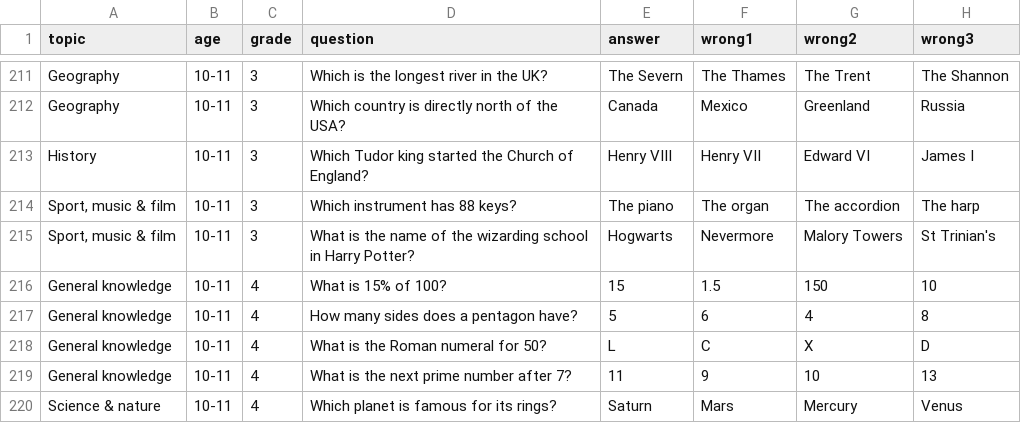
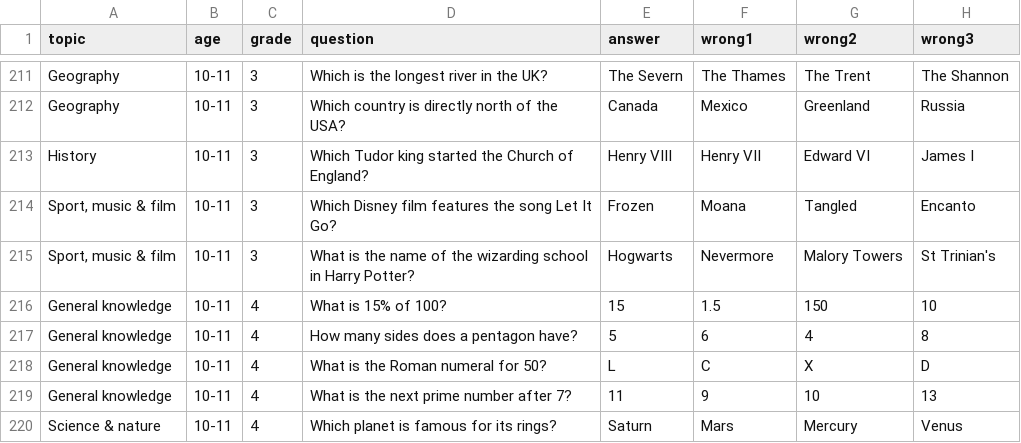
Before and after one commit to KenDarcy01/Quiz, a CSV file: questions/questions.csv, drawn as a sheet; only a part is shown, gaps mark what is left out.

```diff
--- a/questions/questions.csv
+++ b/questions/questions.csv
@@ -213,3 +213,3 @@ Geography,10-11,3,Which country is directly north of the USA?,Canada,Mexico,Gree
 History,10-11,3,Which Tudor king started the Church of England?,Henry VIII,Henry VII,Edward VI,James I
-"Sport, music & film",10-11,3,Which instrument has 88 keys?,The piano,The organ,The accordion,The harp
+"Sport, music & film",10-11,3,Which Disney film features the song Let It Go?,Frozen,Moana,Tangled,Encanto
 "Sport, music & film",10-11,3,What is the name of the wizarding school in Harry Potter?,Hogwarts,Nevermore,Malory Towers,St Trinian's
```
Also changed, not shown: 2 other files.
